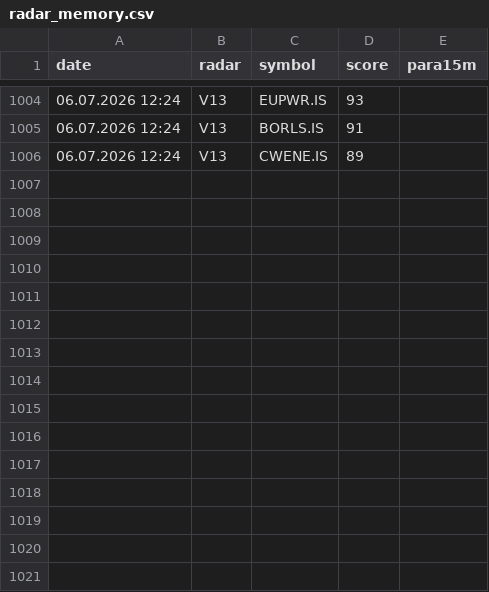
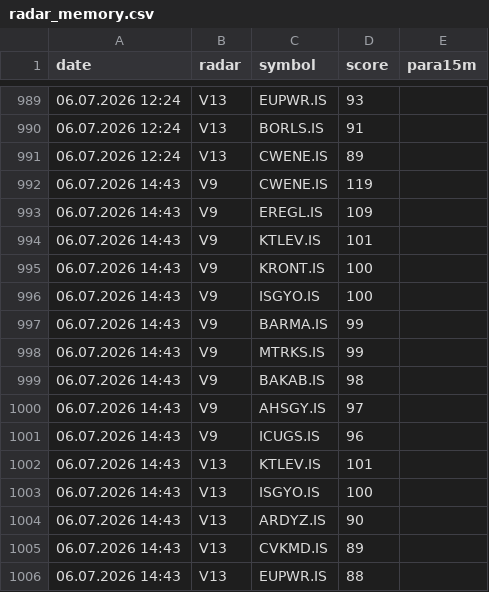
Before and after one commit to gokhan-bist-radar/gokhan-bist-radar, a CSV file: radar_memory.csv, drawn as a sheet; only a part is shown, gaps mark what is left out; the diff covers the shown part only; the diff names each change by its address in the sheet, - before the commit and + after, or states it on an @@ line.

```diff
--- a/radar_memory.csv
+++ b/radar_memory.csv
+row 992: 06.07.2026 14:43 | V9 | CWENE.IS | 119
+row 993: 06.07.2026 14:43 | V9 | EREGL.IS | 109
+row 994: 06.07.2026 14:43 | V9 | KTLEV.IS | 101
+row 995: 06.07.2026 14:43 | V9 | KRONT.IS | 100
+row 996: 06.07.2026 14:43 | V9 | ISGYO.IS | 100
+row 997: 06.07.2026 14:43 | V9 | BARMA.IS | 99
+row 998: 06.07.2026 14:43 | V9 | MTRKS.IS | 99
+row 999: 06.07.2026 14:43 | V9 | BAKAB.IS | 98
+row 1000: 06.07.2026 14:43 | V9 | AHSGY.IS | 97
+row 1001: 06.07.2026 14:43 | V9 | ICUGS.IS | 96
+row 1002: 06.07.2026 14:43 | V13 | KTLEV.IS | 101
+row 1003: 06.07.2026 14:43 | V13 | ISGYO.IS | 100
+row 1004: 06.07.2026 14:43 | V13 | ARDYZ.IS | 90
+row 1005: 06.07.2026 14:43 | V13 | CVKMD.IS | 89
+row 1006: 06.07.2026 14:43 | V13 | EUPWR.IS | 88
```
Also changed, not shown: 15 removed rows elsewhere in this file, radar_performance.csv, radar_signals.csv.
